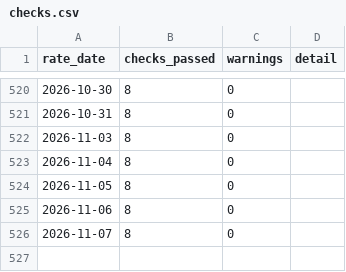
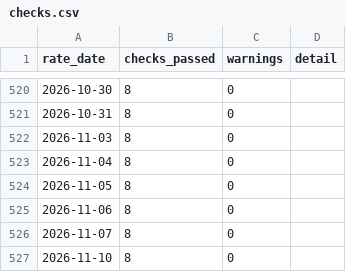
Before and after one commit to davittchelidze1/nbg-fx-pipeline, a CSV file: data/quality/checks.csv, drawn as a sheet; only a part is shown, gaps mark what is left out.

```diff
--- a/data/quality/checks.csv
+++ b/data/quality/checks.csv
@@ -526 +526,2 @@ rate_date,checks_passed,warnings,detail
 2026-11-07,8,0,
+2026-11-10,8,0,
```
Also changed, not shown: data/rates/2026-11.csv, 3 other files.
